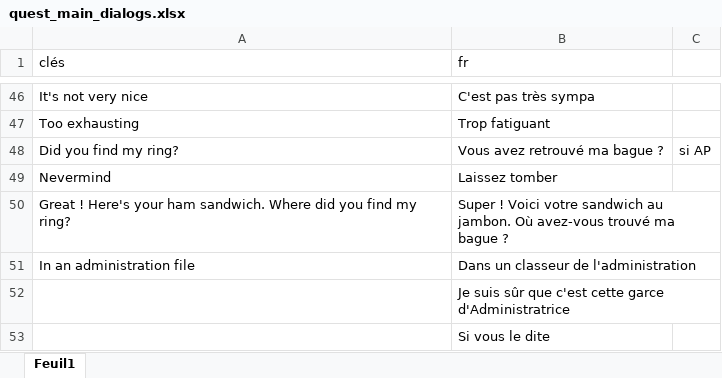
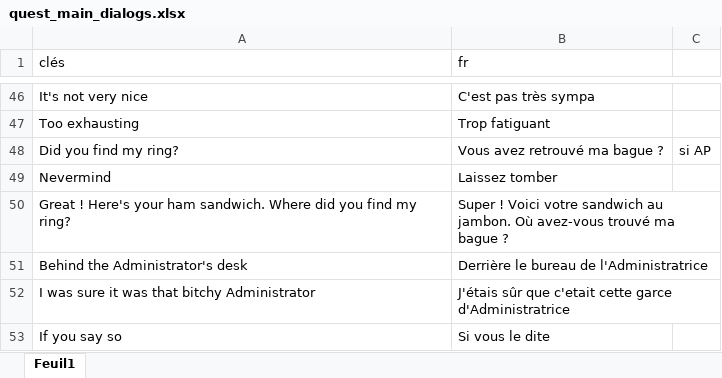
Before and after one commit to HenriMichelonEsimed/maquette1-iso, an Excel workbook: assets/i18n/quest_main_dialogs.xlsx, sheet Feuil1, drawn as a sheet; only a part is shown, gaps mark what is left out; values as stored, in another font and other column widths than the file's, no borders; removed rows and columns are numbered as before the commit, all else as after; the diff names each change by its address in the sheet, - before the commit and + after, or states it on an @@ line.

Commit message:
quest

```diff
--- a/assets/i18n/quest_main_dialogs.xlsx (sheet Feuil1)
+++ b/assets/i18n/quest_main_dialogs.xlsx (sheet Feuil1)
-row 51: In an administration file | Dans un classeur de l'administration
-row 52:  | Je suis sûr que c'est cette garce d'Administratrice
-row 53:  | Si vous le dite
+row 51: Behind the Administrator's desk | Derrière le bureau de l'Administratrice
+row 52: I was sure it was that bitchy Administrator | J'étais sûr que c'etait cette garce d'Administratrice
+row 53: If you say so | Si vous le dite
```
Also changed, not shown: 11 other files.
